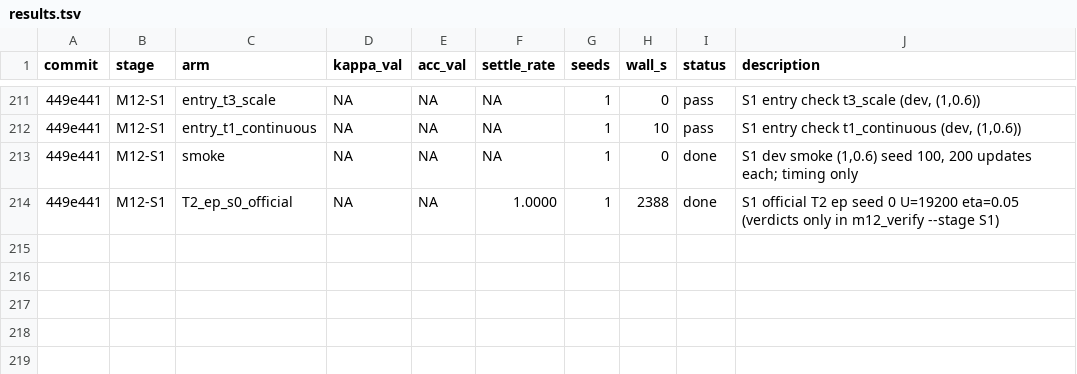
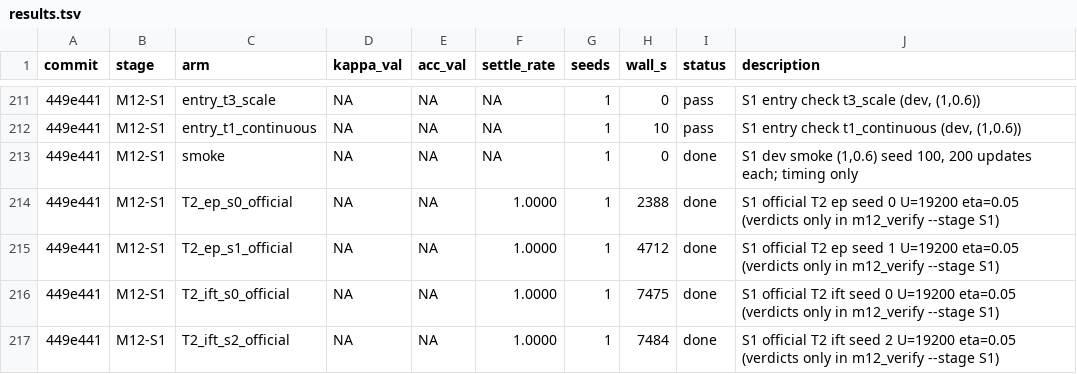
Before and after one commit to bender2333/EP-EEG, a TSV file: results.tsv, drawn as a sheet; only a part is shown, gaps mark what is left out; the diff names each change by its address in the sheet, - before the commit and + after, or states it on an @@ line.

Commit message:
M12 S1: progress - official receipts T2 ep s0-s1, ift s0, s2

```diff
--- a/results.tsv
+++ b/results.tsv
+row 215: 449e441 | M12-S1 | T2_ep_s1_official | NA | NA | 1.0000 | 1 | 4712 | done | S1 official T2 ep seed 1 U=19200 eta=0.05 (verdicts only in m12_verify --stage S1)
+row 216: 449e441 | M12-S1 | T2_ift_s0_official | NA | NA | 1.0000 | 1 | 7475 | done | S1 official T2 ift seed 0 U=19200 eta=0.05 (verdicts only in m12_verify --stage S1)
+row 217: 449e441 | M12-S1 | T2_ift_s2_official | NA | NA | 1.0000 | 1 | 7484 | done | S1 official T2 ift seed 2 U=19200 eta=0.05 (verdicts only in m12_verify --stage S1)
```
Also changed, not shown: 3 other files.
